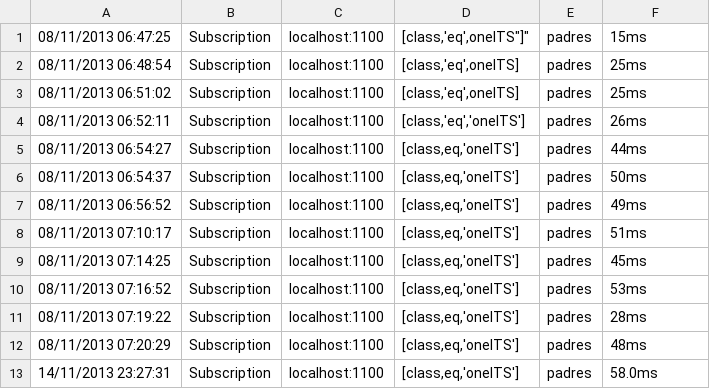
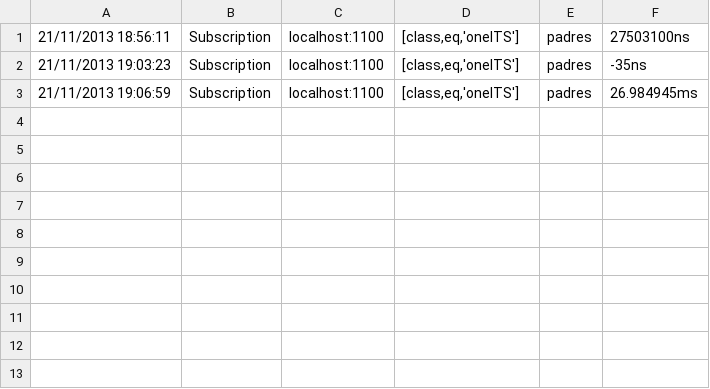
Before and after one commit to LuckyChewie/ps-bench, a CSV file: psbench/padresclient2Log.csv, drawn as a sheet.

```diff
--- a/psbench/padresclient2Log.csv
+++ b/psbench/padresclient2Log.csv
@@ -1,13 +1,3 @@
-08/11/2013 06:47:25,Subscription,localhost:1100,"[class,'eq',"oneITS"]",padres,15ms
-08/11/2013 06:48:54,Subscription,localhost:1100,"[class,'eq',oneITS]",padres,25ms
-08/11/2013 06:51:02,Subscription,localhost:1100,"[class,'eq',oneITS]",padres,25ms
-08/11/2013 06:52:11,Subscription,localhost:1100,"[class,'eq','oneITS']",padres,26ms
-08/11/2013 06:54:27,Subscription,localhost:1100,"[class,eq,'oneITS']",padres,44ms
-08/11/2013 06:54:37,Subscription,localhost:1100,"[class,eq,'oneITS']",padres,50ms
-08/11/2013 06:56:52,Subscription,localhost:1100,"[class,eq,'oneITS']",padres,49ms
-08/11/2013 07:10:17,Subscription,localhost:1100,"[class,eq,'oneITS']",padres,51ms
-08/11/2013 07:14:25,Subscription,localhost:1100,"[class,eq,'oneITS']",padres,45ms
-08/11/2013 07:16:52,Subscription,localhost:1100,"[class,eq,'oneITS']",padres,53ms
-08/11/2013 07:19:22,Subscription,localhost:1100,"[class,eq,'oneITS']",padres,28ms
-08/11/2013 07:20:29,Subscription,localhost:1100,"[class,eq,'oneITS']",padres,48ms
-14/11/2013 23:27:31,Subscription,localhost:1100,"[class,eq,'oneITS']",padres,58.0ms
+21/11/2013 18:56:11,Subscription,localhost:1100,"[class,eq,'oneITS']",padres,27503100ns
+21/11/2013 19:03:23,Subscription,localhost:1100,"[class,eq,'oneITS']",padres,-35ns
+21/11/2013 19:06:59,Subscription,localhost:1100,"[class,eq,'oneITS']",padres,26.984945ms
```
Also changed, not shown: 18 other files.
